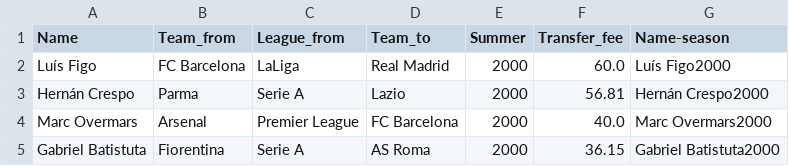
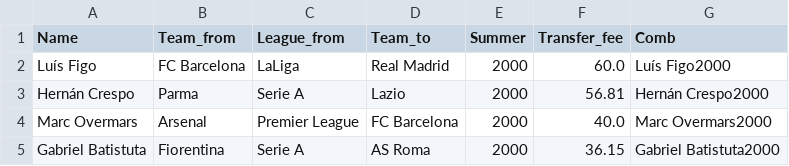
Before and after one commit to jm-cruz-d/pipelines-project, a CSV file: output/TransferLeagues.csv (was output/TransferLigas.csv), drawn as a sheet; only a part is shown.

```diff
--- a/output/TransferLigas.csv
+++ b/output/TransferLeagues.csv
@@ -1,2 +1,2 @@
-Name,Team_from,League_from,Team_to,Summer,Transfer_fee,Name-season
+Name,Team_from,League_from,Team_to,Summer,Transfer_fee,Comb
 Luís Figo,FC Barcelona,LaLiga,Real Madrid,2000,60.0,Luís Figo2000
```
Also changed, not shown: 12 other files.
